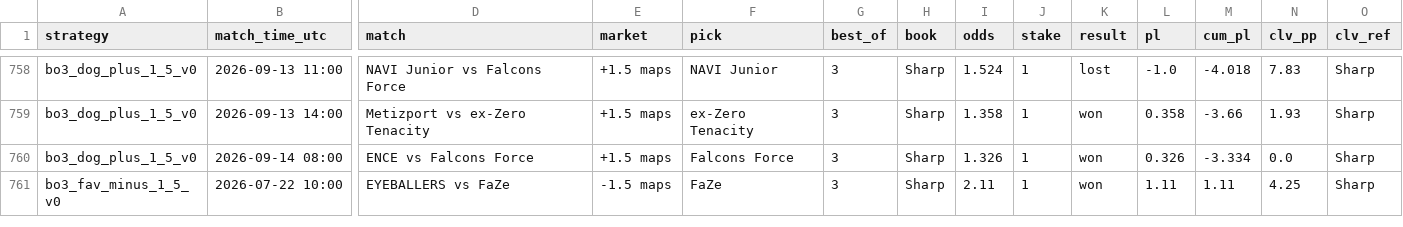
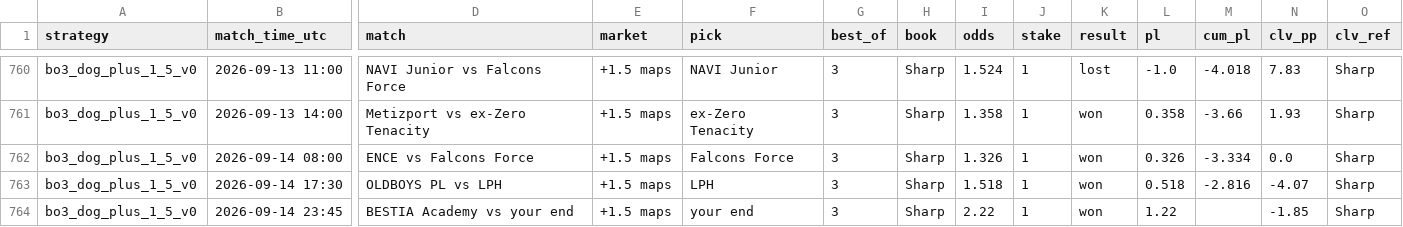
Before and after one commit to hyprcs/cs2hub, a CSV file: strategies/data/all.csv, drawn as a sheet; only a part is shown, gaps mark what is left out; the shorter side is filled out with more unchanged rows; rows hold the shown columns only; the diff covers the shown part only; the diff names each change by its address in the sheet, - before the commit and + after, or states it on an @@ line.

```diff
--- a/strategies/data/all.csv
+++ b/strategies/data/all.csv
+row 763: bo3_dog_plus_1_5_v0 | 2026-09-14 17:30 | OLDBOYS PL vs LPH | +1.5 maps | LPH | 3 | Sharp | 1.518 | 1 | won | 0.518 | -2.816 | -4.07 | Sharp
+row 764: bo3_dog_plus_1_5_v0 | 2026-09-14 23:45 | BESTIA Academy vs your end | +1.5 maps | your end | 3 | Sharp | 2.22 | 1 | won | 1.22 |  | -1.85 | Sharp
```
Also changed, not shown: 6 added rows elsewhere in this file, strategies/data/bo3_dog_plus_1_5_v0.csv, strategies/data/bo3_fav_minus_1_5_bookC_v0.csv, 9 other files.
